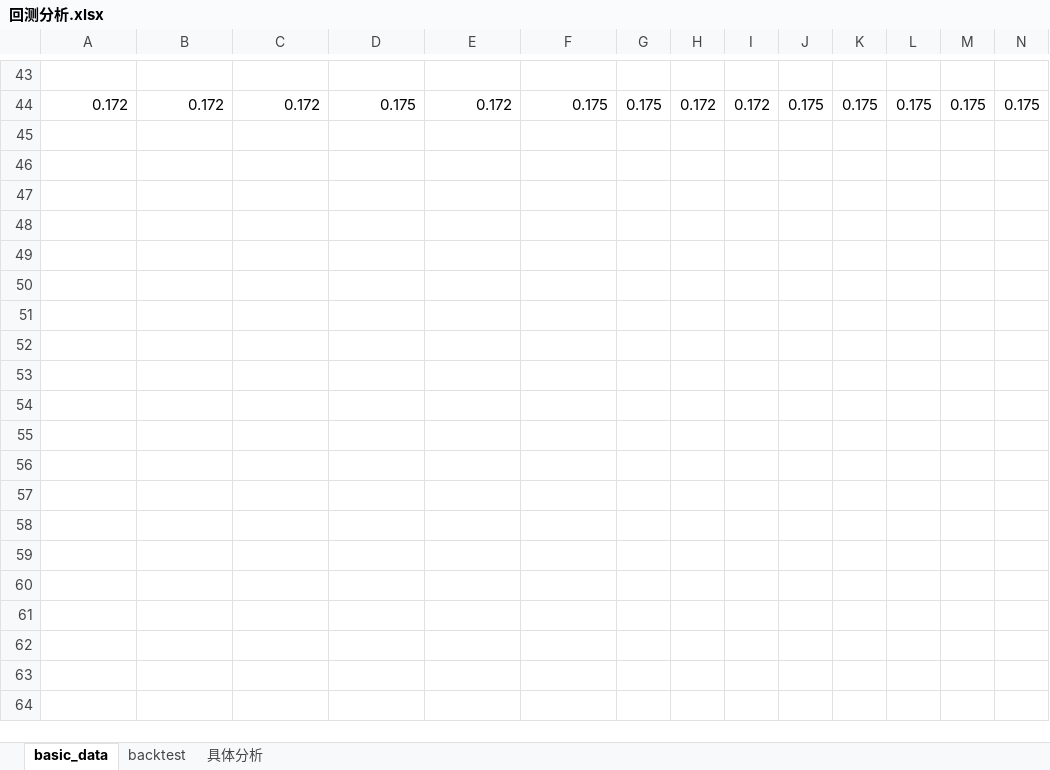
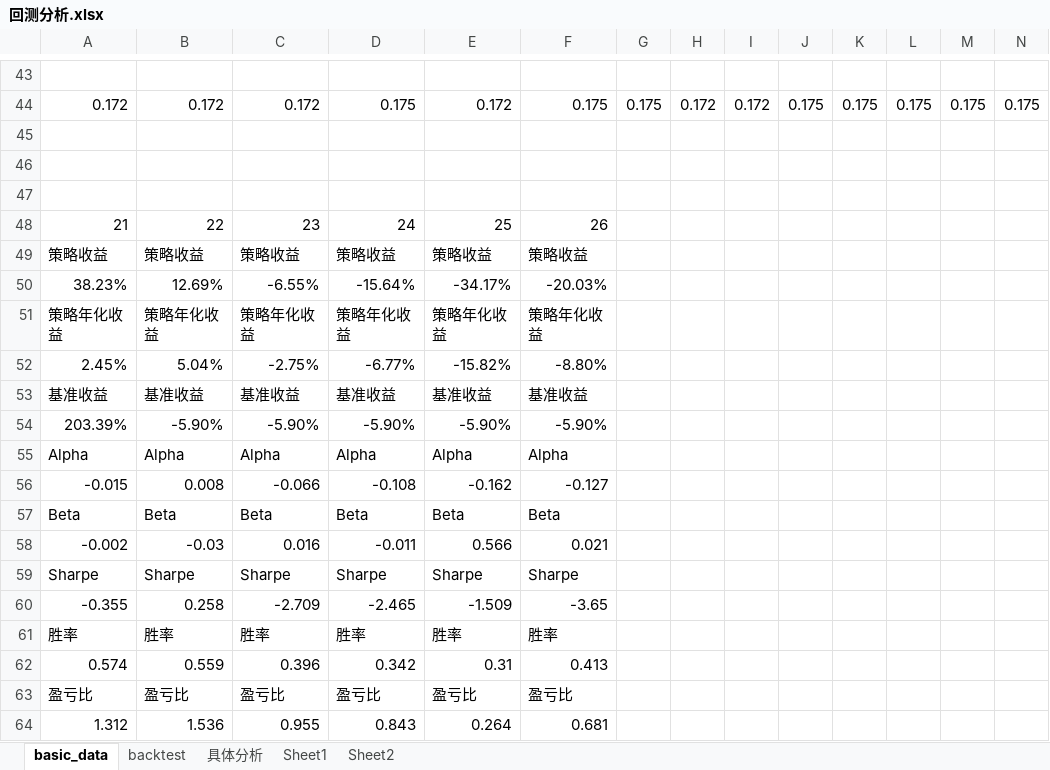
Before and after one commit to kite8/quant_demo, an Excel workbook: demo/均值回复策略/回测分析.xlsx, sheet basic_data, drawn as a sheet; only a part is shown, gaps mark what is left out; values as stored, in another font and other column widths than the file's, no borders; rows hold the shown columns only; the diff covers the shown part only; the diff names each change by its address in the sheet, - before the commit and + after, or states it on an @@ line.

```diff
--- a/demo/均值回复策略/回测分析.xlsx (sheet basic_data)
+++ b/demo/均值回复策略/回测分析.xlsx (sheet basic_data)
+sheet tab: Sheet1
+sheet tab: Sheet2
+row 45: (empty)
+row 46: (empty)
+row 47: (empty)
+row 48: 21 | 22 | 23 | 24 | 25 | 26
+row 49: 策略收益 | 策略收益 | 策略收益 | 策略收益 | 策略收益 | 策略收益
+row 50: 38.23% | 12.69% | -6.55% | -15.64% | -34.17% | -20.03%
+row 51: 策略年化收益 | 策略年化收益 | 策略年化收益 | 策略年化收益 | 策略年化收益 | 策略年化收益
+row 52: 2.45% | 5.04% | -2.75% | -6.77% | -15.82% | -8.80%
+row 53: 基准收益 | 基准收益 | 基准收益 | 基准收益 | 基准收益 | 基准收益
+row 54: 203.39% | -5.90% | -5.90% | -5.90% | -5.90% | -5.90%
+row 55: Alpha | Alpha | Alpha | Alpha | Alpha | Alpha
+row 56: -0.015 | 0.008 | -0.066 | -0.108 | -0.162 | -0.127
+row 57: Beta | Beta | Beta | Beta | Beta | Beta
+row 58: -0.002 | -0.03 | 0.016 | -0.011 | 0.566 | 0.021
+row 59: Sharpe | Sharpe | Sharpe | Sharpe | Sharpe | Sharpe
+row 60: -0.355 | 0.258 | -2.709 | -2.465 | -1.509 | -3.65
+row 61: 胜率 | 胜率 | 胜率 | 胜率 | 胜率 | 胜率
+row 62: 0.574 | 0.559 | 0.396 | 0.342 | 0.31 | 0.413
+row 63: 盈亏比 | 盈亏比 | 盈亏比 | 盈亏比 | 盈亏比 | 盈亏比
+row 64: 1.312 | 1.536 | 0.955 | 0.843 | 0.264 | 0.681
```
Also changed, not shown: 56 added rows elsewhere in this sheet, sheet backtest, sheet 具体分析, 2 other files.
